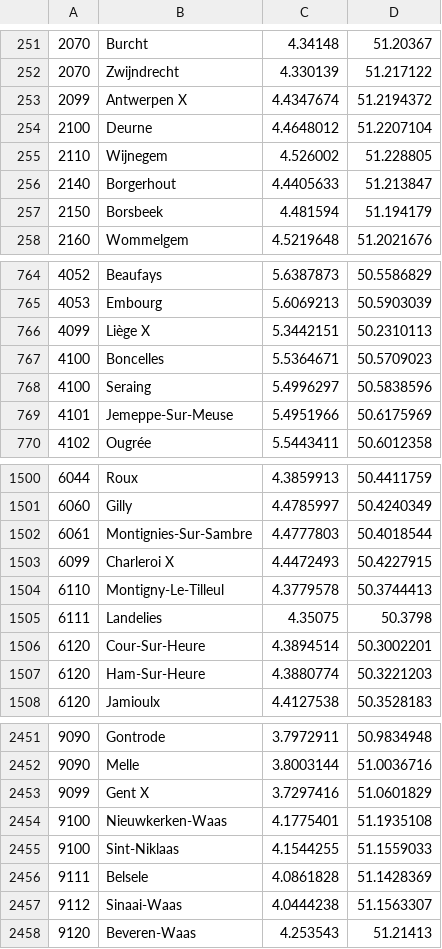
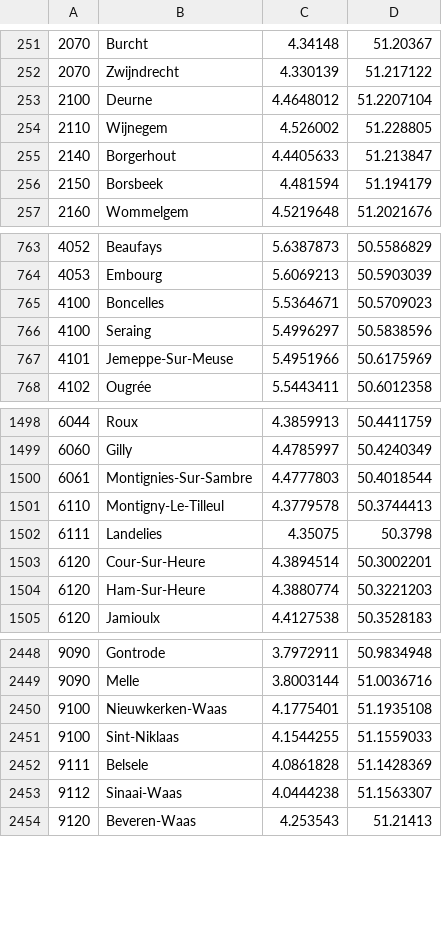
Before and after one commit to jief/zipcode-belgium, a CSV file: zipcode-belgium.csv, drawn as a sheet; only a part is shown, gaps mark what is left out; the diff names each change by its address in the sheet, - before the commit and + after, or states it on an @@ line.

```diff
--- a/zipcode-belgium.csv
+++ b/zipcode-belgium.csv
-row 253: 2099 | Antwerpen X | 4.4347674 | 51.2194372
-row 766: 4099 | Liège X | 5.3442151 | 50.2310113
-row 1503: 6099 | Charleroi X | 4.4472493 | 50.4227915
-row 2453: 9099 | Gent X | 3.7297416 | 51.0601829
```
Also changed, not shown: 1 other file.
